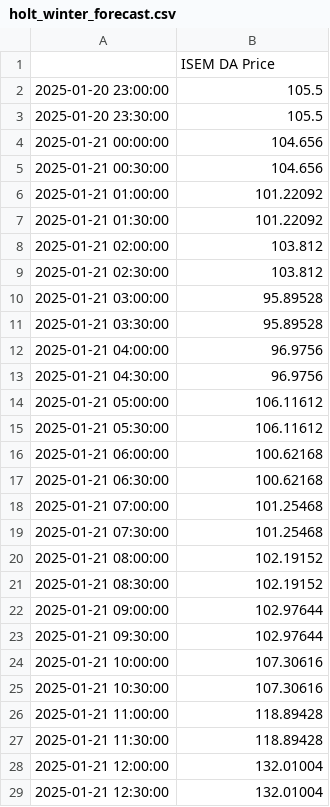
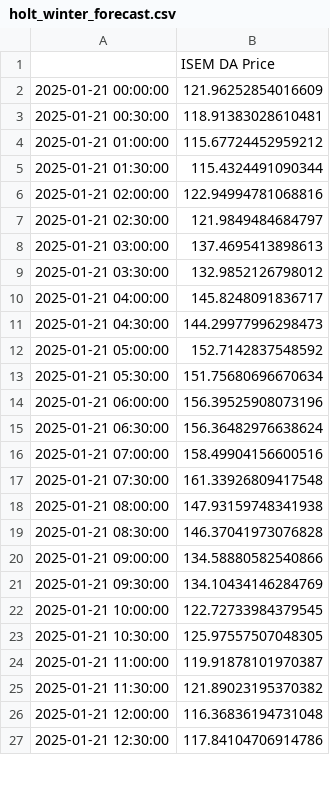
Before and after one commit to jyoutir/powerni, a CSV file: data/holt_winter/holt_winter_forecast.csv, drawn as a sheet; only a part is shown; the diff covers the shown part only.

Commit message:
cached output saving for holt winter model

```diff
--- a/data/holt_winter/holt_winter_forecast.csv
+++ b/data/holt_winter/holt_winter_forecast.csv
@@ -1,29 +1,27 @@
 ,ISEM DA Price
-2025-01-20 23:00:00,105.5
-2025-01-20 23:30:00,105.5
-2025-01-21 00:00:00,104.656
-2025-01-21 00:30:00,104.656
-2025-01-21 01:00:00,101.22092
-2025-01-21 01:30:00,101.22092
-2025-01-21 02:00:00,103.812
-2025-01-21 02:30:00,103.812
-2025-01-21 03:00:00,95.89528
-2025-01-21 03:30:00,95.89528
-2025-01-21 04:00:00,96.9756
-2025-01-21 04:30:00,96.9756
-2025-01-21 05:00:00,106.11612
-2025-01-21 05:30:00,106.11612
-2025-01-21 06:00:00,100.62168
-2025-01-21 06:30:00,100.62168
-2025-01-21 07:00:00,101.25468
-2025-01-21 07:30:00,101.25468
-2025-01-21 08:00:00,102.19152
-2025-01-21 08:30:00,102.19152
-2025-01-21 09:00:00,102.97644
-2025-01-21 09:30:00,102.97644
-2025-01-21 10:00:00,107.30616
-2025-01-21 10:30:00,107.30616
-2025-01-21 11:00:00,118.89428
-2025-01-21 11:30:00,118.89428
-2025-01-21 12:00:00,132.01004
-2025-01-21 12:30:00,132.01004
+2025-01-21 00:00:00,121.96252854016609
+2025-01-21 00:30:00,118.91383028610481
+2025-01-21 01:00:00,115.67724452959212
+2025-01-21 01:30:00,115.4324491090344
+2025-01-21 02:00:00,122.94994781068816
+2025-01-21 02:30:00,121.9849484684797
+2025-01-21 03:00:00,137.4695413898613
+2025-01-21 03:30:00,132.9852126798012
+2025-01-21 04:00:00,145.8248091836717
+2025-01-21 04:30:00,144.29977996298473
+2025-01-21 05:00:00,152.7142837548592
+2025-01-21 05:30:00,151.75680696670634
+2025-01-21 06:00:00,156.39525908073196
+2025-01-21 06:30:00,156.36482976638624
+2025-01-21 07:00:00,158.49904156600516
+2025-01-21 07:30:00,161.33926809417548
+2025-01-21 08:00:00,147.93159748341938
+2025-01-21 08:30:00,146.37041973076828
+2025-01-21 09:00:00,134.58880582540866
+2025-01-21 09:30:00,134.10434146284769
+2025-01-21 10:00:00,122.72733984379545
+2025-01-21 10:30:00,125.97557507048305
+2025-01-21 11:00:00,119.91878101970387
+2025-01-21 11:30:00,121.89023195370382
+2025-01-21 12:00:00,116.36836194731048
+2025-01-21 12:30:00,117.84104706914786
```
Also changed, not shown: 2 added rows and 20 edited cells elsewhere in this file, 1 other file.
